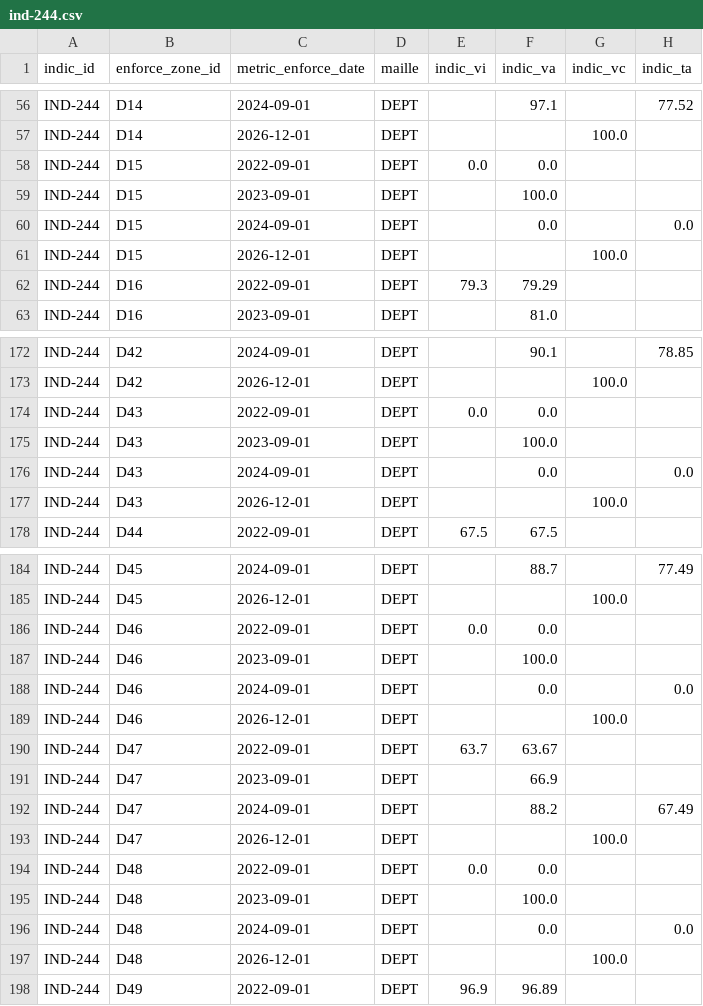
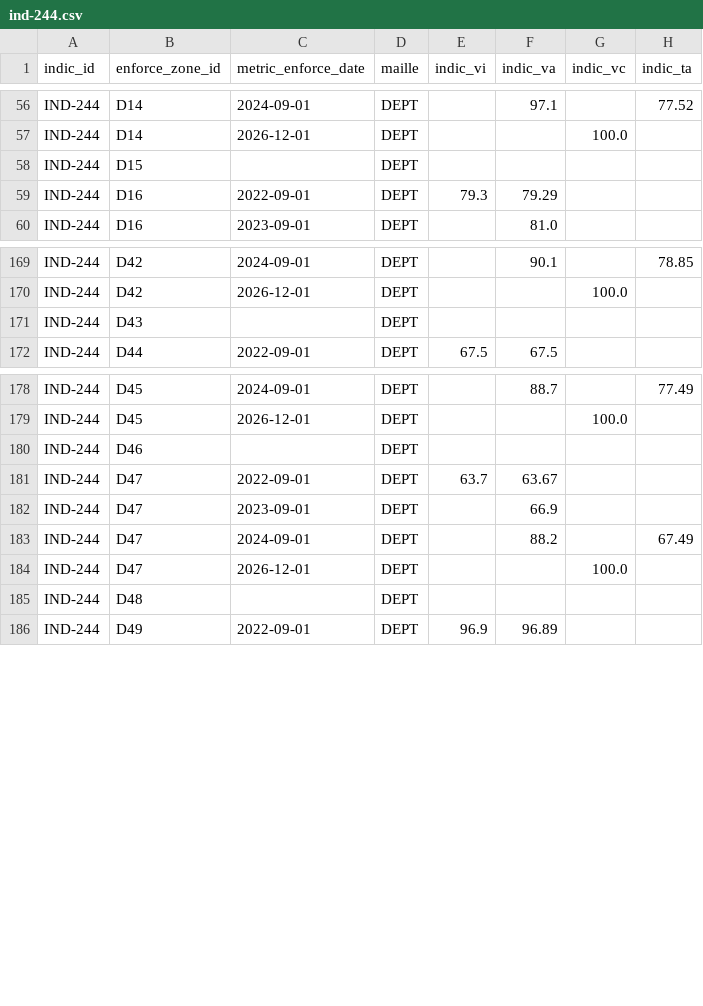
Before and after one commit to DITP-pilotage/barometre-resultats, a CSV file: data/ind-244.csv, drawn as a sheet; only a part is shown, gaps mark what is left out.

Commit message:
data::26-02-2025

```diff
--- a/data/ind-244.csv
+++ b/data/ind-244.csv
@@ -57,6 +57,3 @@ IND-244,D14,2024-09-01,DEPT,,97.1,,77.52
 IND-244,D14,2026-12-01,DEPT,,,100.0,
-IND-244,D15,2022-09-01,DEPT,0.0,0.0,,
-IND-244,D15,2023-09-01,DEPT,,100.0,,
-IND-244,D15,2024-09-01,DEPT,,0.0,,0.0
-IND-244,D15,2026-12-01,DEPT,,,100.0,
+IND-244,D15,,DEPT,,,,
 IND-244,D16,2022-09-01,DEPT,79.3,79.29,,
@@ -173,6 +170,3 @@ IND-244,D42,2024-09-01,DEPT,,90.1,,78.85
 IND-244,D42,2026-12-01,DEPT,,,100.0,
-IND-244,D43,2022-09-01,DEPT,0.0,0.0,,
-IND-244,D43,2023-09-01,DEPT,,100.0,,
-IND-244,D43,2024-09-01,DEPT,,0.0,,0.0
-IND-244,D43,2026-12-01,DEPT,,,100.0,
+IND-244,D43,,DEPT,,,,
 IND-244,D44,2022-09-01,DEPT,67.5,67.5,,
@@ -185,6 +179,3 @@ IND-244,D45,2024-09-01,DEPT,,88.7,,77.49
 IND-244,D45,2026-12-01,DEPT,,,100.0,
-IND-244,D46,2022-09-01,DEPT,0.0,0.0,,
-IND-244,D46,2023-09-01,DEPT,,100.0,,
-IND-244,D46,2024-09-01,DEPT,,0.0,,0.0
-IND-244,D46,2026-12-01,DEPT,,,100.0,
+IND-244,D46,,DEPT,,,,
 IND-244,D47,2022-09-01,DEPT,63.7,63.67,,
@@ -193,6 +184,3 @@ IND-244,D47,2024-09-01,DEPT,,88.2,,67.49
 IND-244,D47,2026-12-01,DEPT,,,100.0,
-IND-244,D48,2022-09-01,DEPT,0.0,0.0,,
-IND-244,D48,2023-09-01,DEPT,,100.0,,
-IND-244,D48,2024-09-01,DEPT,,0.0,,0.0
-IND-244,D48,2026-12-01,DEPT,,,100.0,
+IND-244,D48,,DEPT,,,,
 IND-244,D49,2022-09-01,DEPT,96.9,96.89,,
```
